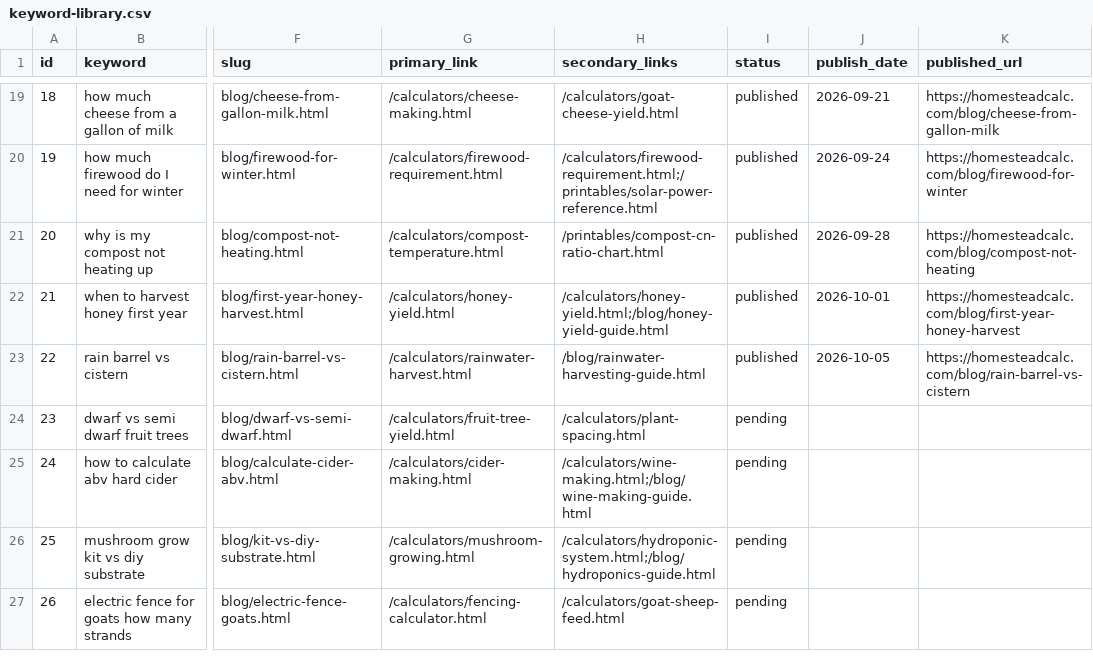
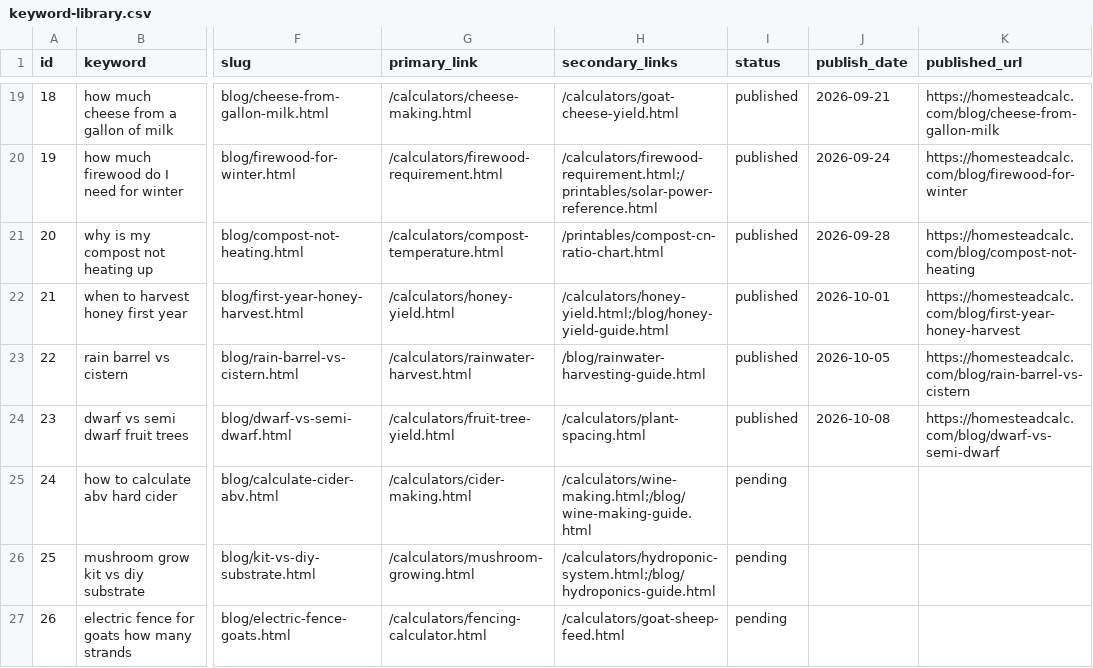
Before and after one commit to Zhou-Xiaoyong/homesteadcalc, a CSV file: seo/keyword-library.csv, drawn as a sheet; only a part is shown, gaps mark what is left out; the diff names each change by its address in the sheet, - before the commit and + after, or states it on an @@ line.

Commit message:
content: dwarf vs semi dwarf fruit trees (kw #23)

```diff
--- a/seo/keyword-library.csv
+++ b/seo/keyword-library.csv
-I24 (status): pending
+I24 (status): published
-J24 (publish_date): (empty)
+J24 (publish_date): 2026-10-08
-K24 (published_url): (empty)
+K24 (published_url): https://homesteadcalc.com/blog/dwarf-vs-semi-dwarf
```
Also changed, not shown: 6 other files.
